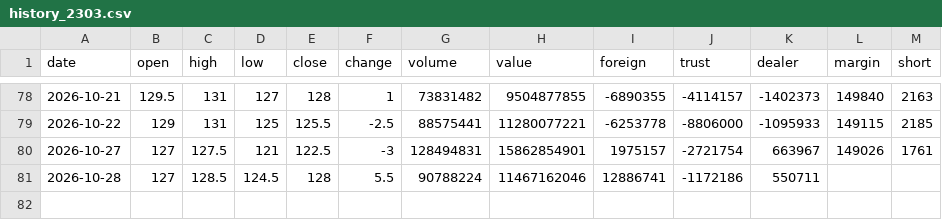
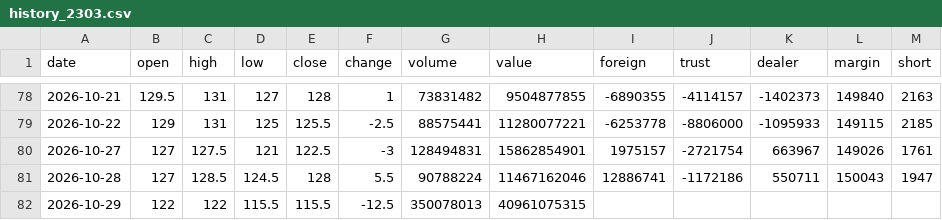
Before and after one commit to Roylin520/stockMarket, a CSV file: data/history_2303.csv, drawn as a sheet; only a part is shown, gaps mark what is left out.

```diff
--- a/data/history_2303.csv
+++ b/data/history_2303.csv
@@ -80,2 +80,3 @@
 2026-10-27,127,127.5,121,122.5,-3,128494831,15862854901,1975157,-2721754,663967,149026,1761
-2026-10-28,127,128.5,124.5,128,5.5,90788224,11467162046,12886741,-1172186,550711,,
+2026-10-28,127,128.5,124.5,128,5.5,90788224,11467162046,12886741,-1172186,550711,150043,1947
+2026-10-29,122,122,115.5,115.5,-12.5,350078013,40961075315,,,,,
```
Also changed, not shown: data/history_0050.csv, data/history_2308.csv, 23 other files.
